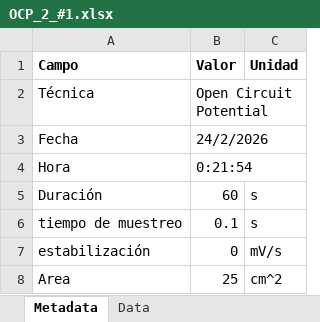
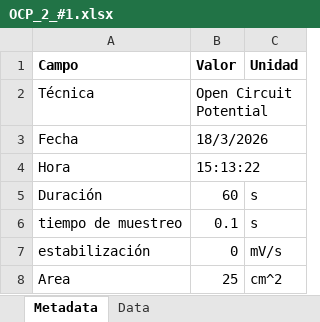
Before and after one commit to GonzaloT-FING/Deg2026_Tool, an Excel workbook: outputs/OCP_2_#1.xlsx, sheet Metadata, drawn as a sheet; values as stored, in another font and other column widths than the file's, no borders; the diff names each change by its address in the sheet, - before the commit and + after, or states it on an @@ line.

```diff
--- a/outputs/OCP_2_#1.xlsx (sheet Metadata)
+++ b/outputs/OCP_2_#1.xlsx (sheet Metadata)
-B3 (Valor): 24/2/2026
+B3 (Valor): 18/3/2026
-B4 (Valor): 0:21:54
+B4 (Valor): 15:13:22
```
Also changed, not shown: sheet Data, outputs/OCP_3_#1.xlsx, 1 other file.
